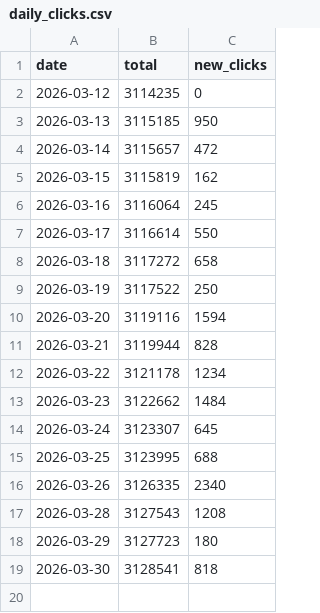
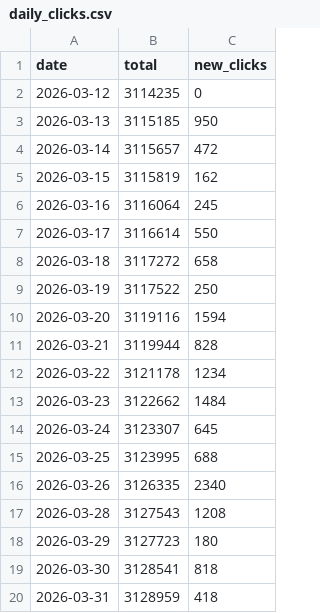
Before and after one commit to mattfel1/geoscents_stats, a CSV file: daily_clicks.csv, drawn as a sheet.

```diff
--- a/daily_clicks.csv
+++ b/daily_clicks.csv
@@ -19 +19,2 @@ date,total,new_clicks
 2026-03-30,3128541,818
+2026-03-31,3128959,418
```
Also changed, not shown: 1 other file.
